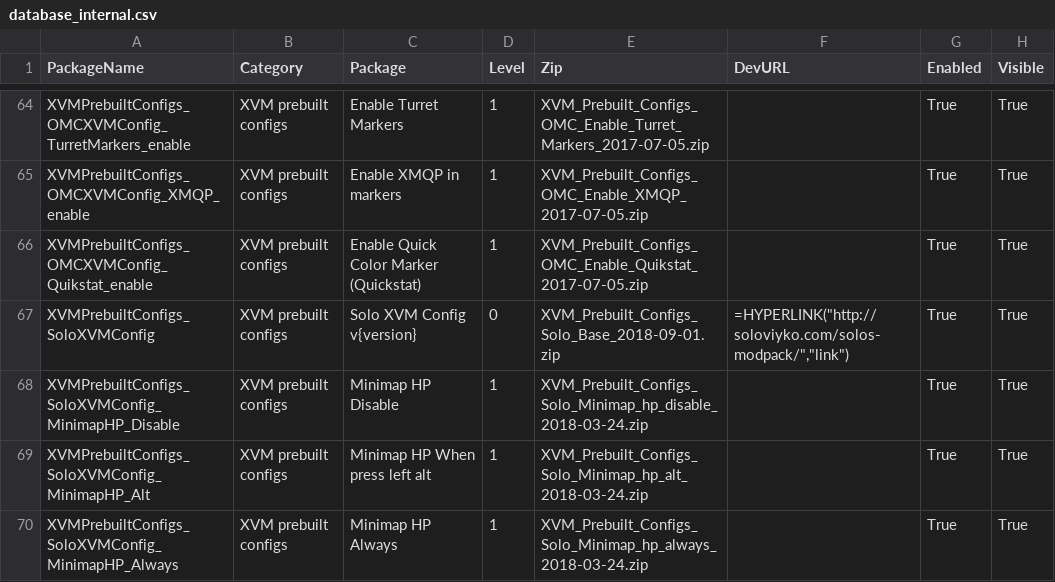
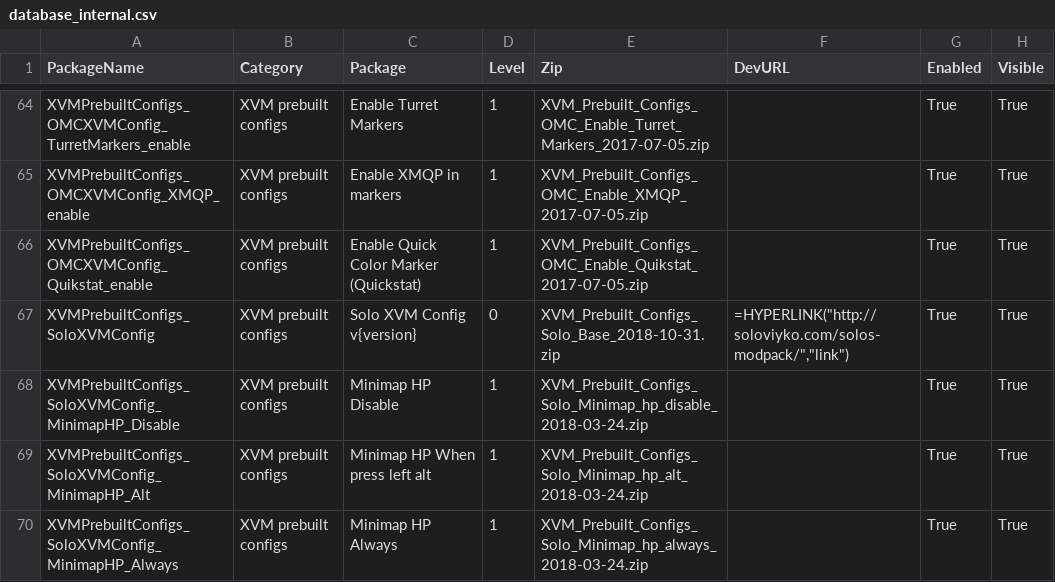
Before and after one commit to Willster419/RelhaxModpackDatabase, a CSV file: database_internal.csv, drawn as a sheet; only a part is shown, gaps mark what is left out; the diff covers the shown part only.

```diff
--- a/database_internal.csv
+++ b/database_internal.csv
@@ -66,3 +66,3 @@ XVMPrebuiltConfigs_OMCXVMConfig_XMQP_enable	XVM prebuilt configs	Enable XMQP in
 XVMPrebuiltConfigs_OMCXVMConfig_Quikstat_enable	XVM prebuilt configs	Enable Quick Color Marker (Quickstat)	1	XVM_Prebuilt_Configs_OMC_Enable_Quikstat_2017-07-05.zip		True	True
-XVMPrebuiltConfigs_SoloXVMConfig	XVM prebuilt configs	Solo XVM Config v{version}	0	XVM_Prebuilt_Configs_Solo_Base_2018-09-01.zip	=HYPERLINK("http://soloviyko.com/solos-modpack/","link")	True	True
+XVMPrebuiltConfigs_SoloXVMConfig	XVM prebuilt configs	Solo XVM Config v{version}	0	XVM_Prebuilt_Configs_Solo_Base_2018-10-31.zip	=HYPERLINK("http://soloviyko.com/solos-modpack/","link")	True	True
 XVMPrebuiltConfigs_SoloXVMConfig_MinimapHP_Disable	XVM prebuilt configs	Minimap HP Disable	1	XVM_Prebuilt_Configs_Solo_Minimap_hp_disable_2018-03-24.zip		True	True
```
Also changed, not shown: 13 removed rows and 11 edited cells elsewhere in this file, database_user.csv.
